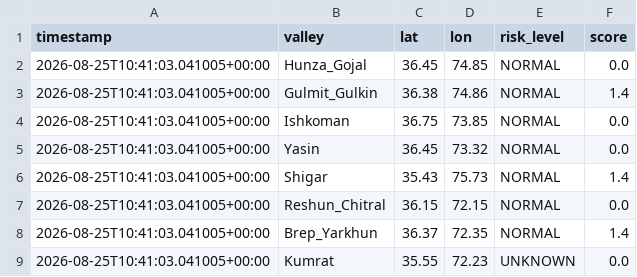
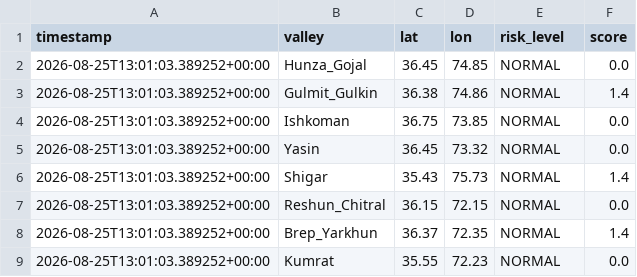
Before and after one commit to mirkhanzai/glacial-risk-watch-pakistan, a CSV file: data/latest_valleys.csv, drawn as a sheet.

```diff
--- a/data/latest_valleys.csv
+++ b/data/latest_valleys.csv
@@ -1,9 +1,9 @@
 timestamp,valley,lat,lon,risk_level,score
-2026-08-25T10:41:03.041005+00:00,Hunza_Gojal,36.45,74.85,NORMAL,0.0
-2026-08-25T10:41:03.041005+00:00,Gulmit_Gulkin,36.38,74.86,NORMAL,1.4
-2026-08-25T10:41:03.041005+00:00,Ishkoman,36.75,73.85,NORMAL,0.0
-2026-08-25T10:41:03.041005+00:00,Yasin,36.45,73.32,NORMAL,0.0
-2026-08-25T10:41:03.041005+00:00,Shigar,35.43,75.73,NORMAL,1.4
-2026-08-25T10:41:03.041005+00:00,Reshun_Chitral,36.15,72.15,NORMAL,0.0
-2026-08-25T10:41:03.041005+00:00,Brep_Yarkhun,36.37,72.35,NORMAL,1.4
-2026-08-25T10:41:03.041005+00:00,Kumrat,35.55,72.23,UNKNOWN,0.0
+2026-08-25T13:01:03.389252+00:00,Hunza_Gojal,36.45,74.85,NORMAL,0.0
+2026-08-25T13:01:03.389252+00:00,Gulmit_Gulkin,36.38,74.86,NORMAL,1.4
+2026-08-25T13:01:03.389252+00:00,Ishkoman,36.75,73.85,NORMAL,0.0
+2026-08-25T13:01:03.389252+00:00,Yasin,36.45,73.32,NORMAL,0.0
+2026-08-25T13:01:03.389252+00:00,Shigar,35.43,75.73,NORMAL,1.4
+2026-08-25T13:01:03.389252+00:00,Reshun_Chitral,36.15,72.15,NORMAL,0.0
+2026-08-25T13:01:03.389252+00:00,Brep_Yarkhun,36.37,72.35,NORMAL,1.4
+2026-08-25T13:01:03.389252+00:00,Kumrat,35.55,72.23,NORMAL,0.0
```
Also changed, not shown: data/history.csv, 1 other file.
